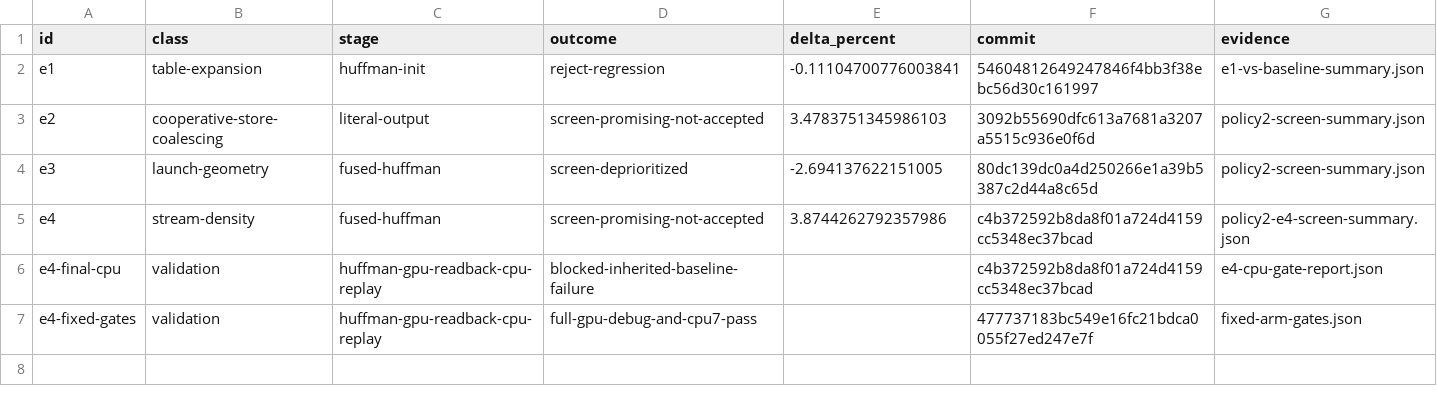
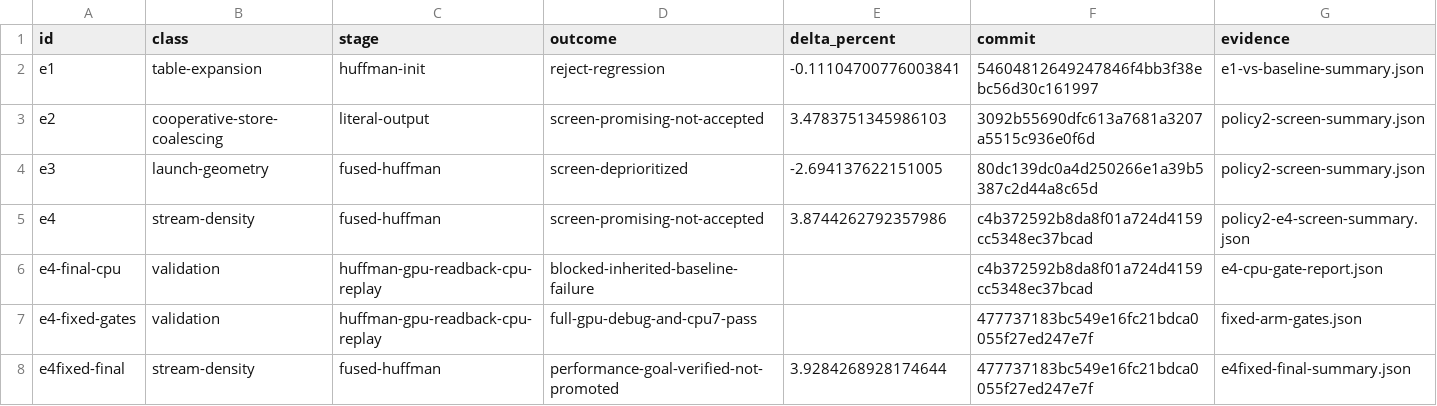
Before and after one commit to dannychenmsft/DirectStorageZstdOptResearch, a CSV file: research/rx6900/coverage.csv, drawn as a sheet; the diff names each change by its address in the sheet, - before the commit and + after, or states it on an @@ line.

```diff
--- a/research/rx6900/coverage.csv
+++ b/research/rx6900/coverage.csv
+row 8: e4fixed-final | stream-density | fused-huffman | performance-goal-verified-not-promoted | 3.9284268928174644 | 477737183bc549e16fc21bdca0055f27ed247e7f | e4fixed-final-summary.json
```
Also changed, not shown: research/rx6900/candidate-results.csv, research/rx6900/ledger.csv, 8 other files.
